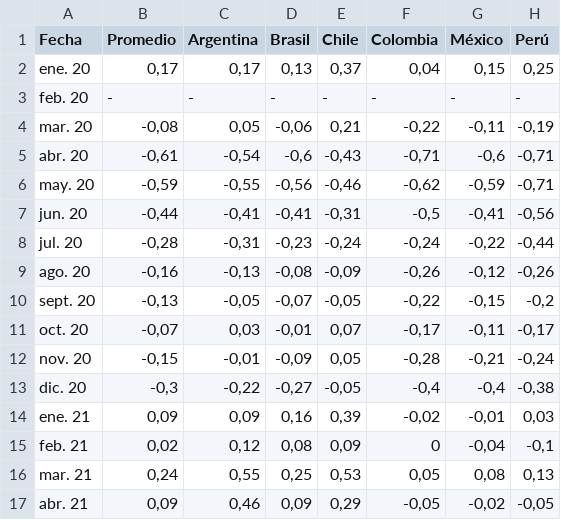
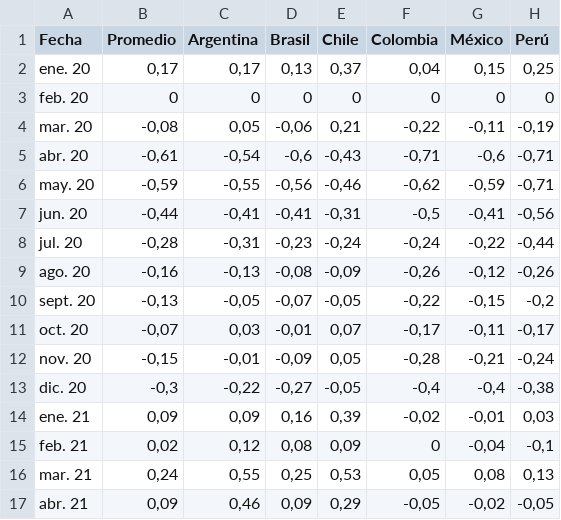
Before and after one commit to CarlosMunozDiaz/observatorio-laboral, a CSV file: docs/data/chart-seventeen.csv, drawn as a sheet.

```diff
--- a/docs/data/chart-seventeen.csv
+++ b/docs/data/chart-seventeen.csv
@@ -2,3 +2,3 @@ Fecha,Promedio,Argentina,Brasil,Chile,Colombia,México,Perú
 ene. 20,"0,17","0,17","0,13","0,37","0,04","0,15","0,25"
-feb. 20,-,-,-,-,-,-,-
+feb. 20,"0","0","0","0","0","0","0"
 mar. 20,"-0,08","0,05","-0,06","0,21","-0,22","-0,11","-0,19"
```
Also changed, not shown: 2 other files.
